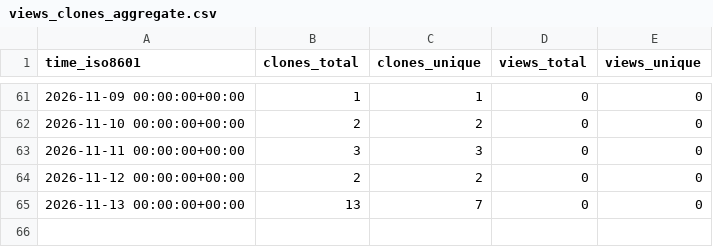
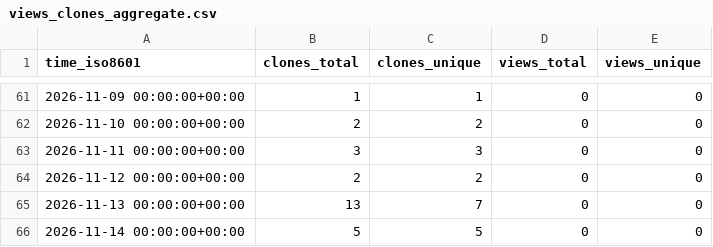
Before and after one commit to cubicleguy/xv7211_arduino_spi, a CSV file: cubicleguy/xv7211_arduino_spi/ghrs-data/views_clones_aggregate.csv, drawn as a sheet; only a part is shown, gaps mark what is left out.

```diff
--- a/cubicleguy/xv7211_arduino_spi/ghrs-data/views_clones_aggregate.csv
+++ b/cubicleguy/xv7211_arduino_spi/ghrs-data/views_clones_aggregate.csv
@@ -65 +65,2 @@ time_iso8601,clones_total,clones_unique,views_total,views_unique
 2026-11-13 00:00:00+00:00,13,7,0,0
+2026-11-14 00:00:00+00:00,5,5,0,0
```
Also changed, not shown: 1 other file.
